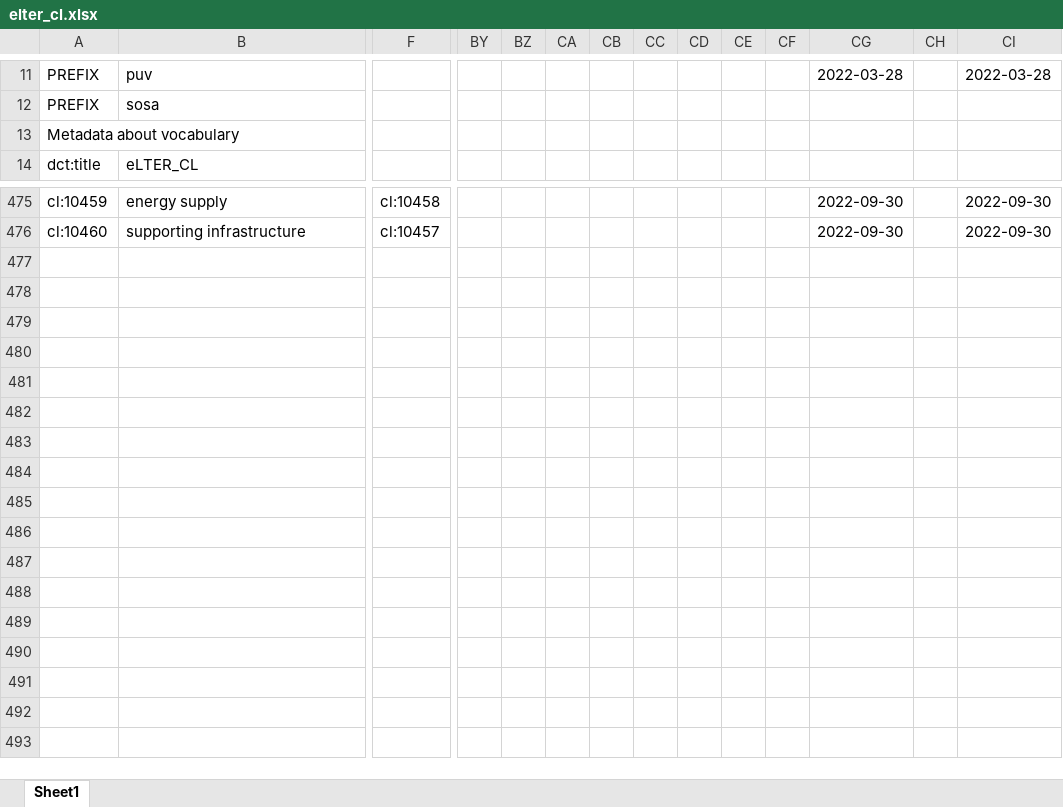
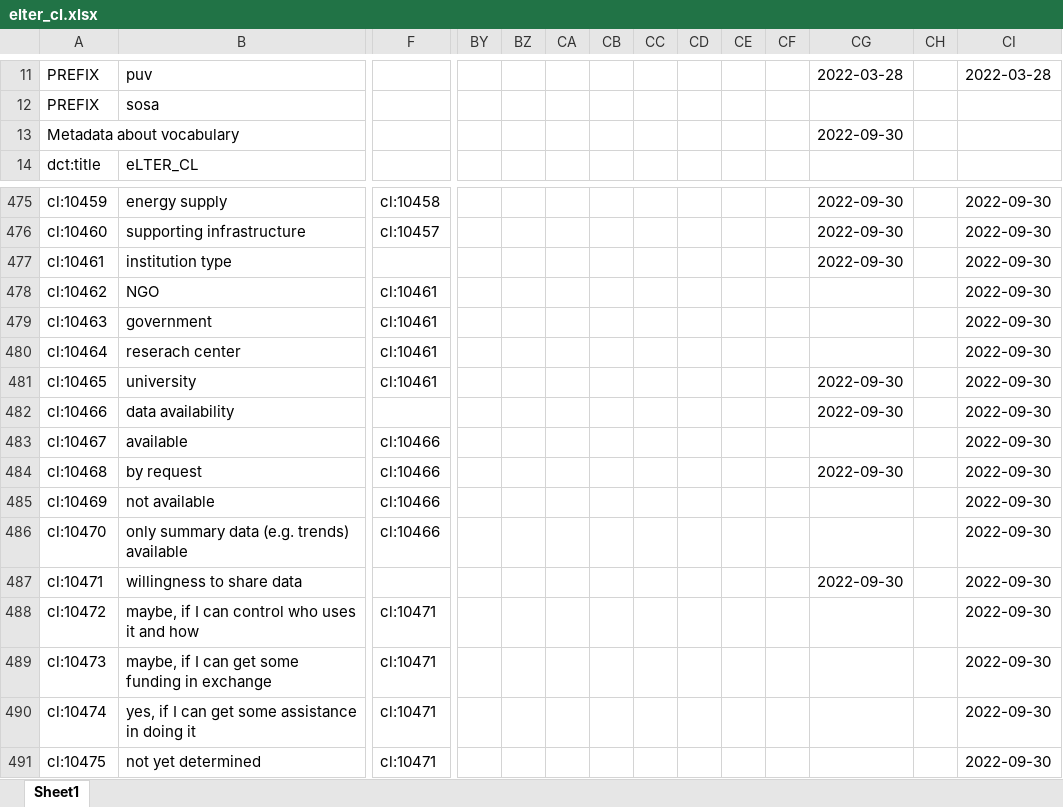
Before and after one commit to LTER-Europe/eLTER_CL, an Excel workbook: elter_cl.xlsx, sheet Sheet1, drawn as a sheet; only a part is shown, gaps mark what is left out; values as stored, in another font and other column widths than the file's, no borders; rows hold the shown columns only; the diff names each change by its address in the sheet, - before the commit and + after, or states it on an @@ line.

```diff
--- a/elter_cl.xlsx (sheet Sheet1)
+++ b/elter_cl.xlsx (sheet Sheet1)
-CG13: (empty)
+CG13: 2022-09-30
+row 477: cl:10461 | institution type |  |  |  |  |  |  |  |  |  | 2022-09-30 |  | 2022-09-30
+row 478: cl:10462 | NGO | cl:10461 |  |  |  |  |  |  |  |  |  |  | 2022-09-30
+row 479: cl:10463 | government | cl:10461 |  |  |  |  |  |  |  |  |  |  | 2022-09-30
+row 480: cl:10464 | reserach center | cl:10461 |  |  |  |  |  |  |  |  |  |  | 2022-09-30
+row 481: cl:10465 | university | cl:10461 |  |  |  |  |  |  |  |  | 2022-09-30 |  | 2022-09-30
+row 482: cl:10466 | data availability |  |  |  |  |  |  |  |  |  | 2022-09-30 |  | 2022-09-30
+row 483: cl:10467 | available | cl:10466 |  |  |  |  |  |  |  |  |  |  | 2022-09-30
+row 484: cl:10468 | by request | cl:10466 |  |  |  |  |  |  |  |  | 2022-09-30 |  | 2022-09-30
+row 485: cl:10469 | not available | cl:10466 |  |  |  |  |  |  |  |  |  |  | 2022-09-30
+row 486: cl:10470 | only summary data (e.g. trends) available | cl:10466 |  |  |  |  |  |  |  |  |  |  | 2022-09-30
+row 487: cl:10471 | willingness to share data |  |  |  |  |  |  |  |  |  | 2022-09-30 |  | 2022-09-30
+row 488: cl:10472 | maybe, if I can control who uses it and how | cl:10471 |  |  |  |  |  |  |  |  |  |  | 2022-09-30
+row 489: cl:10473 | maybe, if I can get some funding in exchange | cl:10471 |  |  |  |  |  |  |  |  |  |  | 2022-09-30
+row 490: cl:10474 | yes, if I can get some assistance in doing it | cl:10471 |  |  |  |  |  |  |  |  |  |  | 2022-09-30
+row 491: cl:10475 | not yet determined | cl:10471 |  |  |  |  |  |  |  |  |  |  | 2022-09-30
```
Also changed, not shown: 4 other files.
